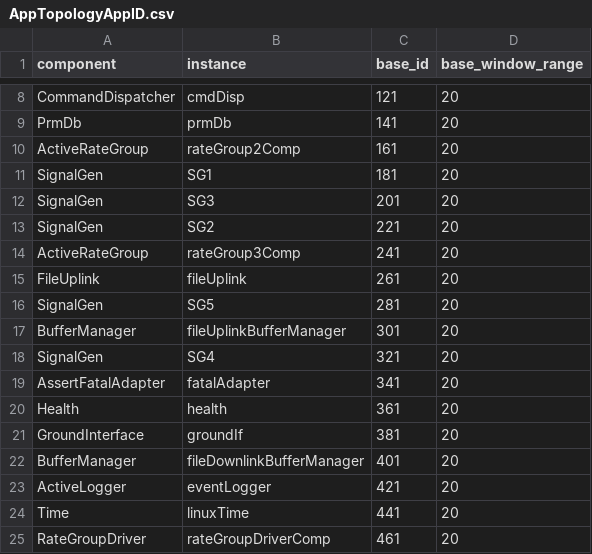
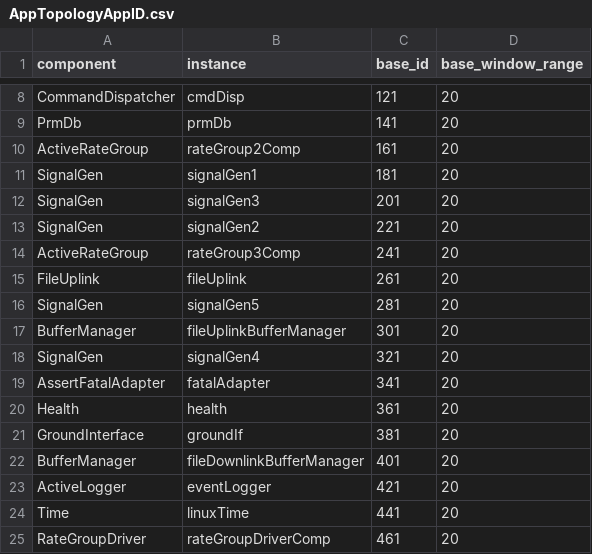
Before and after one commit to CHESS-mission/05_FS, a CSV file: App/Top/AppTopologyAppID.csv, drawn as a sheet; only a part is shown, gaps mark what is left out.

Commit message:
Rename core components instances

```diff
--- a/App/Top/AppTopologyAppID.csv
+++ b/App/Top/AppTopologyAppID.csv
@@ -10,10 +10,10 @@ PrmDb,prmDb,141,20
 ActiveRateGroup,rateGroup2Comp,161,20
-SignalGen,SG1,181,20
-SignalGen,SG3,201,20
-SignalGen,SG2,221,20
+SignalGen,signalGen1,181,20
+SignalGen,signalGen3,201,20
+SignalGen,signalGen2,221,20
 ActiveRateGroup,rateGroup3Comp,241,20
 FileUplink,fileUplink,261,20
-SignalGen,SG5,281,20
+SignalGen,signalGen5,281,20
 BufferManager,fileUplinkBufferManager,301,20
-SignalGen,SG4,321,20
+SignalGen,signalGen4,321,20
 AssertFatalAdapter,fatalAdapter,341,20
```
Also changed, not shown: 21 other files.
